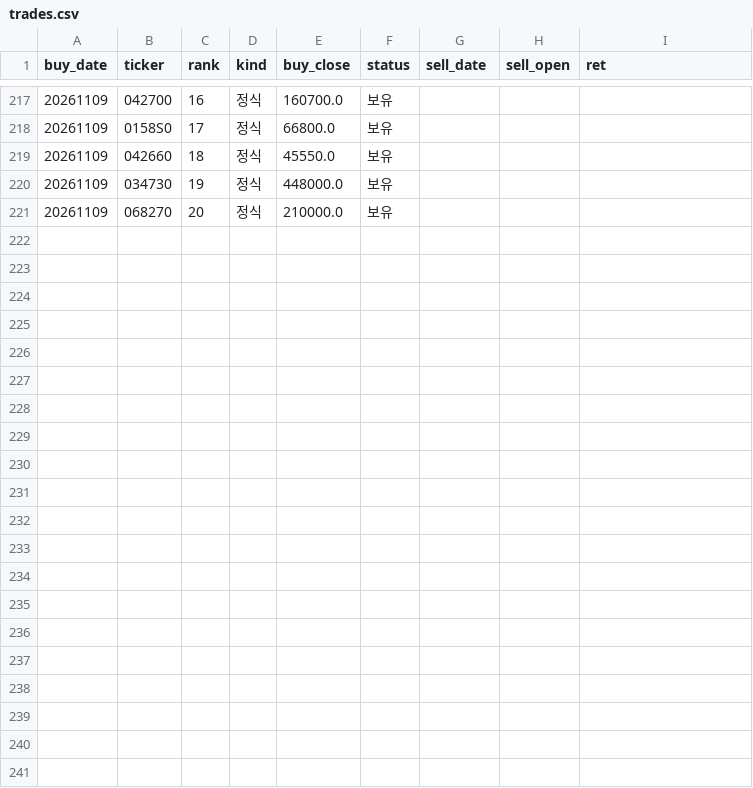
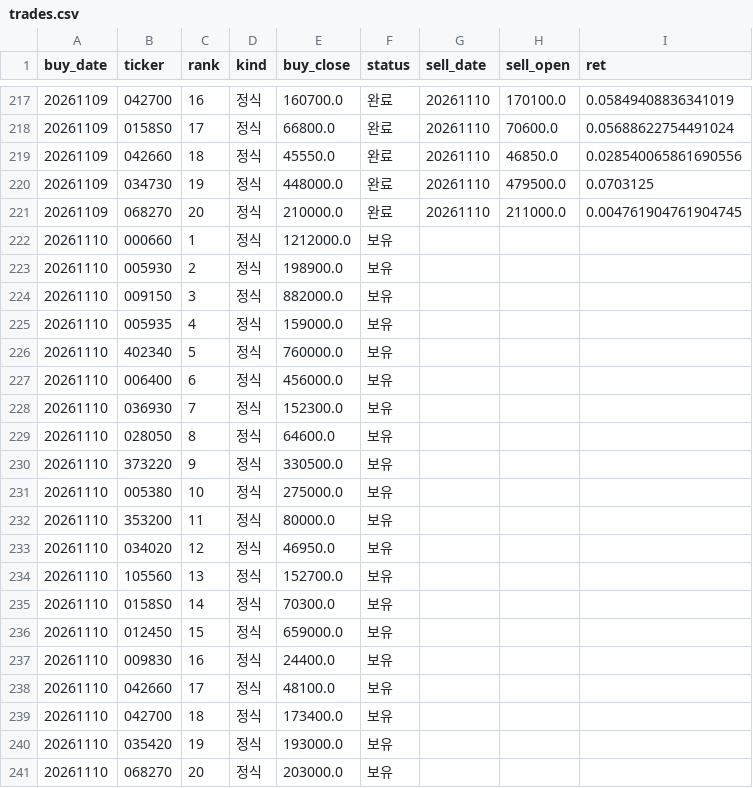
Before and after one commit to stanleyim/new, a CSV file: overnight_paper/trades.csv, drawn as a sheet; only a part is shown, gaps mark what is left out; the diff covers the shown part only.

```diff
--- a/overnight_paper/trades.csv
+++ b/overnight_paper/trades.csv
@@ -217,5 +217,25 @@ buy_date,ticker,rank,kind,buy_close,status,sell_date,sell_open,ret
-20261109,042700,16,정식,160700.0,보유,,,
-20261109,0158S0,17,정식,66800.0,보유,,,
-20261109,042660,18,정식,45550.0,보유,,,
-20261109,034730,19,정식,448000.0,보유,,,
-20261109,068270,20,정식,210000.0,보유,,,
+20261109,042700,16,정식,160700.0,완료,20261110,170100.0,0.05849408836341019
+20261109,0158S0,17,정식,66800.0,완료,20261110,70600.0,0.05688622754491024
+20261109,042660,18,정식,45550.0,완료,20261110,46850.0,0.028540065861690556
+20261109,034730,19,정식,448000.0,완료,20261110,479500.0,0.0703125
+20261109,068270,20,정식,210000.0,완료,20261110,211000.0,0.004761904761904745
+20261110,000660,1,정식,1212000.0,보유,,,
+20261110,005930,2,정식,198900.0,보유,,,
+20261110,009150,3,정식,882000.0,보유,,,
+20261110,005935,4,정식,159000.0,보유,,,
+20261110,402340,5,정식,760000.0,보유,,,
+20261110,006400,6,정식,456000.0,보유,,,
+20261110,036930,7,정식,152300.0,보유,,,
+20261110,028050,8,정식,64600.0,보유,,,
+20261110,373220,9,정식,330500.0,보유,,,
+20261110,005380,10,정식,275000.0,보유,,,
+20261110,353200,11,정식,80000.0,보유,,,
+20261110,034020,12,정식,46950.0,보유,,,
+20261110,105560,13,정식,152700.0,보유,,,
+20261110,0158S0,14,정식,70300.0,보유,,,
+20261110,012450,15,정식,659000.0,보유,,,
+20261110,009830,16,정식,24400.0,보유,,,
+20261110,042660,17,정식,48100.0,보유,,,
+20261110,042700,18,정식,173400.0,보유,,,
+20261110,035420,19,정식,193000.0,보유,,,
+20261110,068270,20,정식,203000.0,보유,,,
```
Also changed, not shown: 60 edited cells elsewhere in this file, overnight_paper/daily.csv, overnight_paper/etf_daily.csv, 1 other file.
